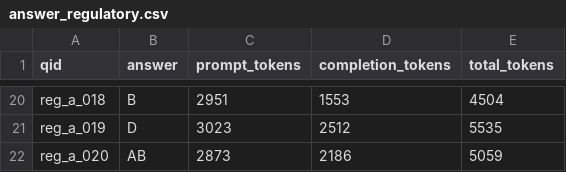
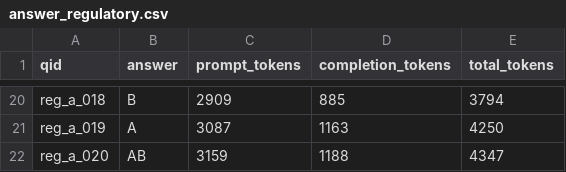
Before and after one commit to YuK-W/financial_qa_agent, a CSV file: answer_regulatory.csv, drawn as a sheet; only a part is shown, gaps mark what is left out; the diff covers the shown part only; the diff names each change by its address in the sheet, - before the commit and + after, or states it on an @@ line.

```diff
--- a/answer_regulatory.csv
+++ b/answer_regulatory.csv
-C20 (prompt_tokens): 2951
+C20 (prompt_tokens): 2909
-D20 (completion_tokens): 1553
+D20 (completion_tokens): 885
-E20 (total_tokens): 4504
+E20 (total_tokens): 3794
-B21 (answer): D
+B21 (answer): A
-C21 (prompt_tokens): 3023
+C21 (prompt_tokens): 3087
-D21 (completion_tokens): 2512
+D21 (completion_tokens): 1163
-E21 (total_tokens): 5535
+E21 (total_tokens): 4250
-C22 (prompt_tokens): 2873
+C22 (prompt_tokens): 3159
-D22 (completion_tokens): 2186
+D22 (completion_tokens): 1188
-E22 (total_tokens): 5059
+E22 (total_tokens): 4347
```
Also changed, not shown: 64 edited cells elsewhere in this file, answer_all.csv, answer_financial_reports.csv, 8 other files.
